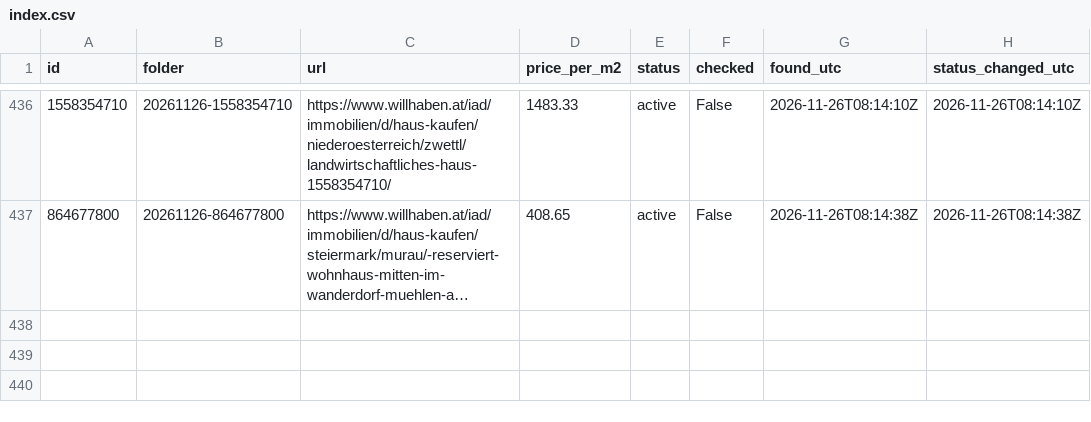
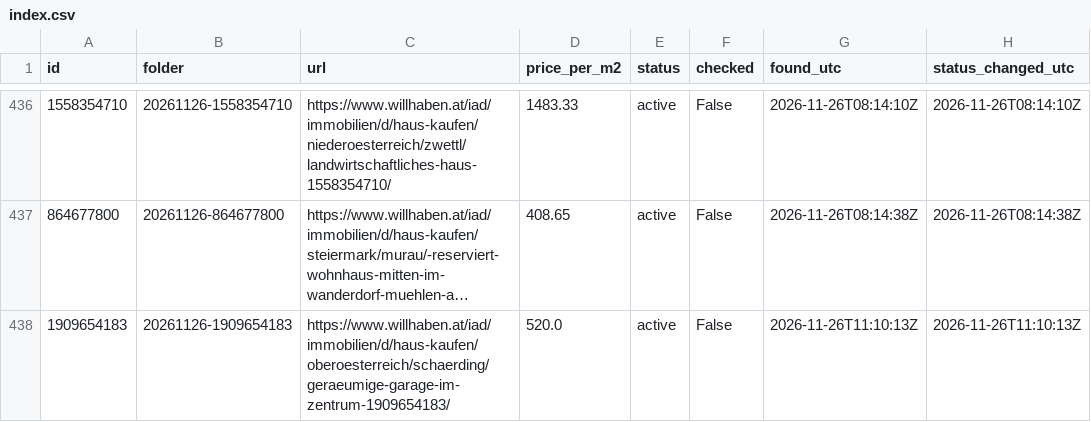
Before and after one commit to antonberesniev/willhaben_land, a CSV file: data/index.csv, drawn as a sheet; only a part is shown, gaps mark what is left out; long unchanged cells end in …; the diff names each change by its address in the sheet, - before the commit and + after, or states it on an @@ line.

```diff
--- a/data/index.csv
+++ b/data/index.csv
+row 438: 1909654183 | 20261126-1909654183 | https://www.willhaben.at/iad/immobilien/d/haus-kaufen/oberoesterreich/schaerding/geraeumige-garage-im-zentrum-1909654183/ | 520.0 | active | False | 2026-11-26T11:10:13Z | 2026-11-26T11:10:13Z
```
Also changed, not shown: 6 other files.
